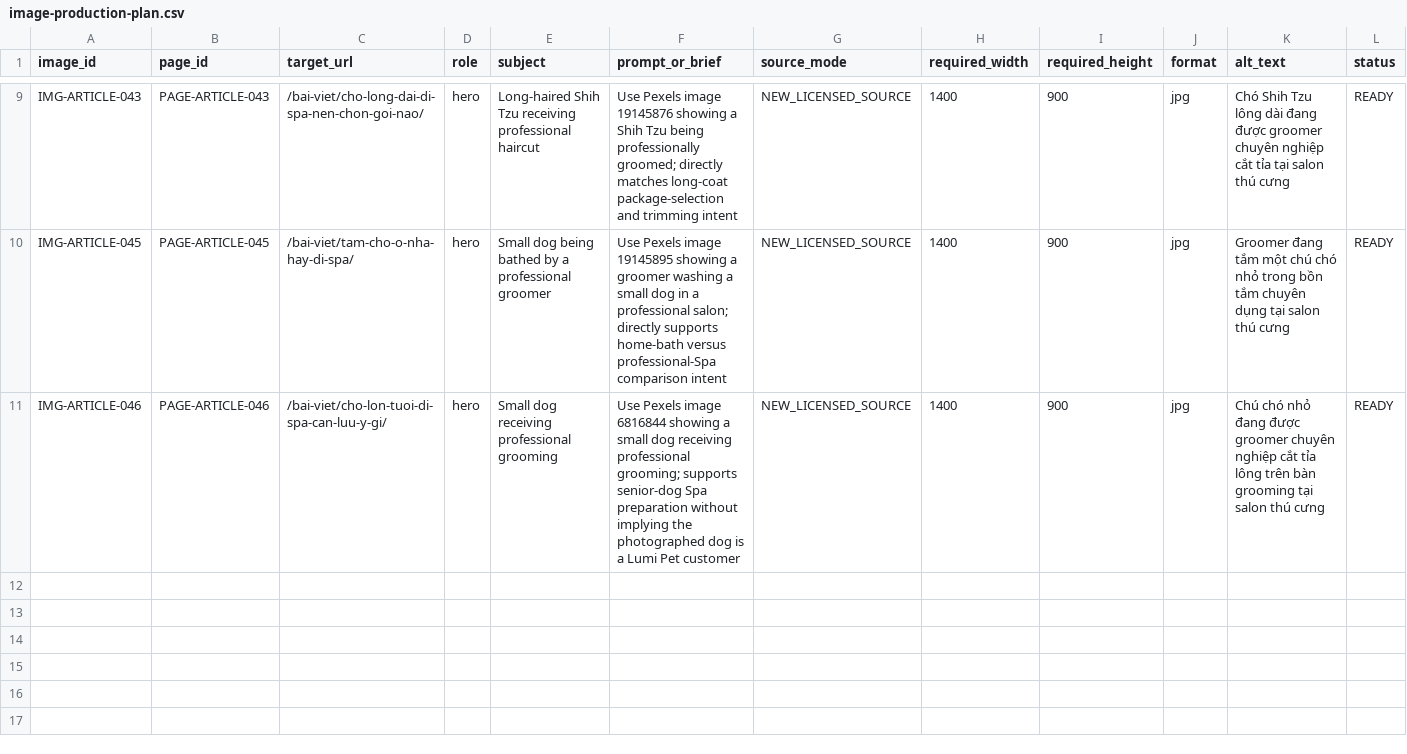
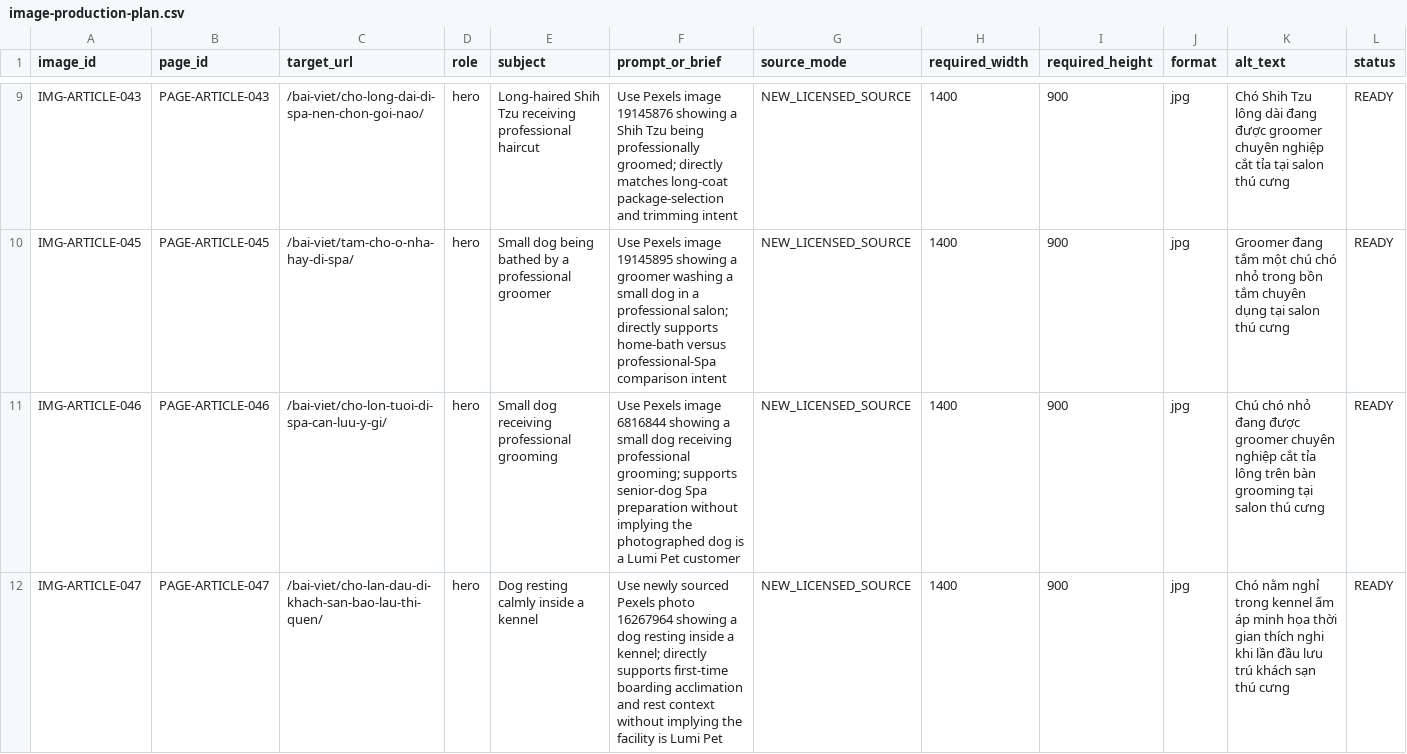
Before and after one commit to capquangfptminhlh/mimi, a CSV file: .website-os/evidence/image-production-plan.csv, drawn as a sheet; only a part is shown, gaps mark what is left out; the diff names each change by its address in the sheet, - before the commit and + after, or states it on an @@ line.

```diff
--- a/.website-os/evidence/image-production-plan.csv
+++ b/.website-os/evidence/image-production-plan.csv
+row 12: IMG-ARTICLE-047 | PAGE-ARTICLE-047 | /bai-viet/cho-lan-dau-di-khach-san-bao-lau-thi-quen/ | hero | Dog resting calmly inside a kennel | Use newly sourced Pexels photo 16267964 showing a dog resting inside a kennel; directly supports first-time boarding acclimation and rest context without implying the facility is Lumi Pet | NEW_LICENSED_SOURCE | 1400 | 900 | jpg | Chó nằm nghỉ trong kennel ấm áp minh họa thời gian thích nghi khi lần đầu lưu trú khách sạn thú cưng | READY
```
Also changed, not shown: .website-os/evidence/cannibalization-register.csv, .website-os/evidence/keyword-intent-map.csv, 7 other files.
